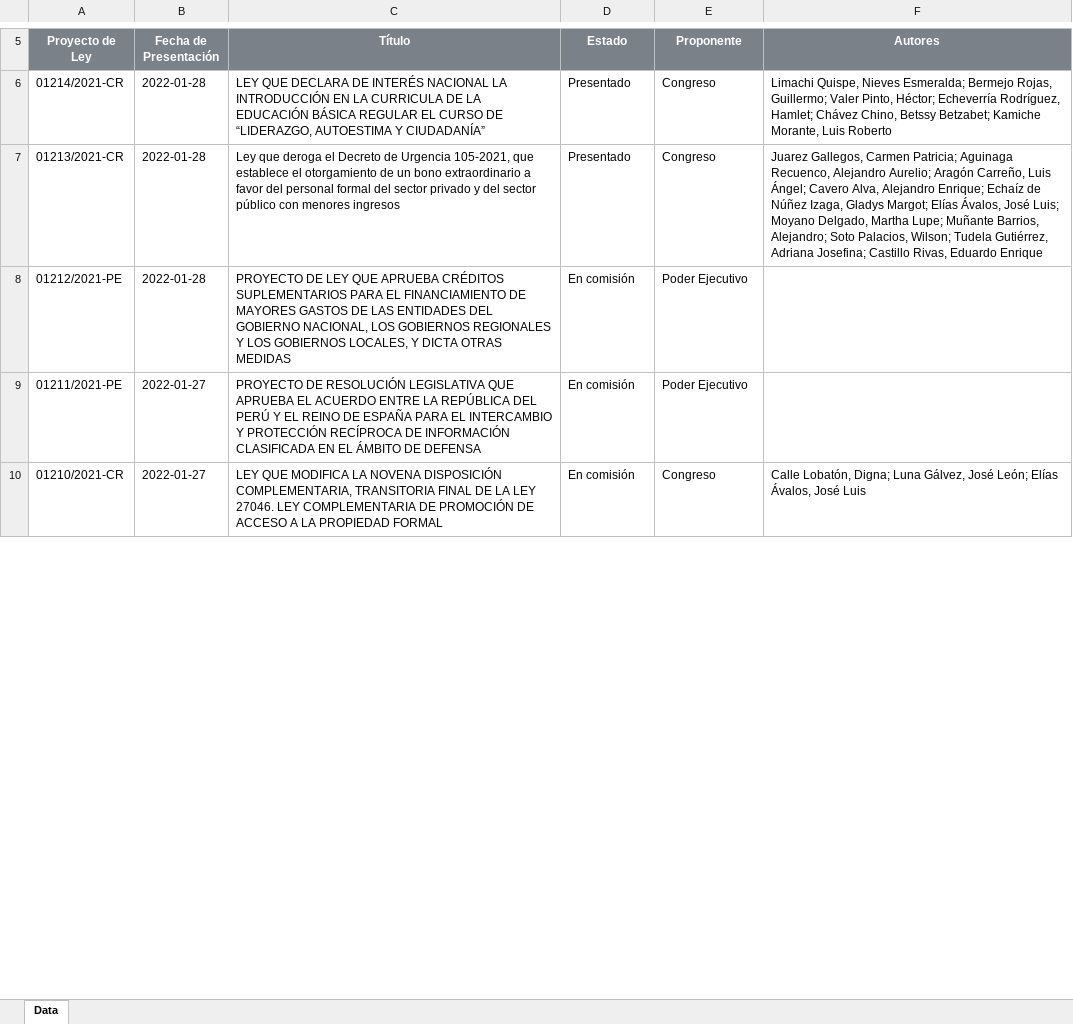
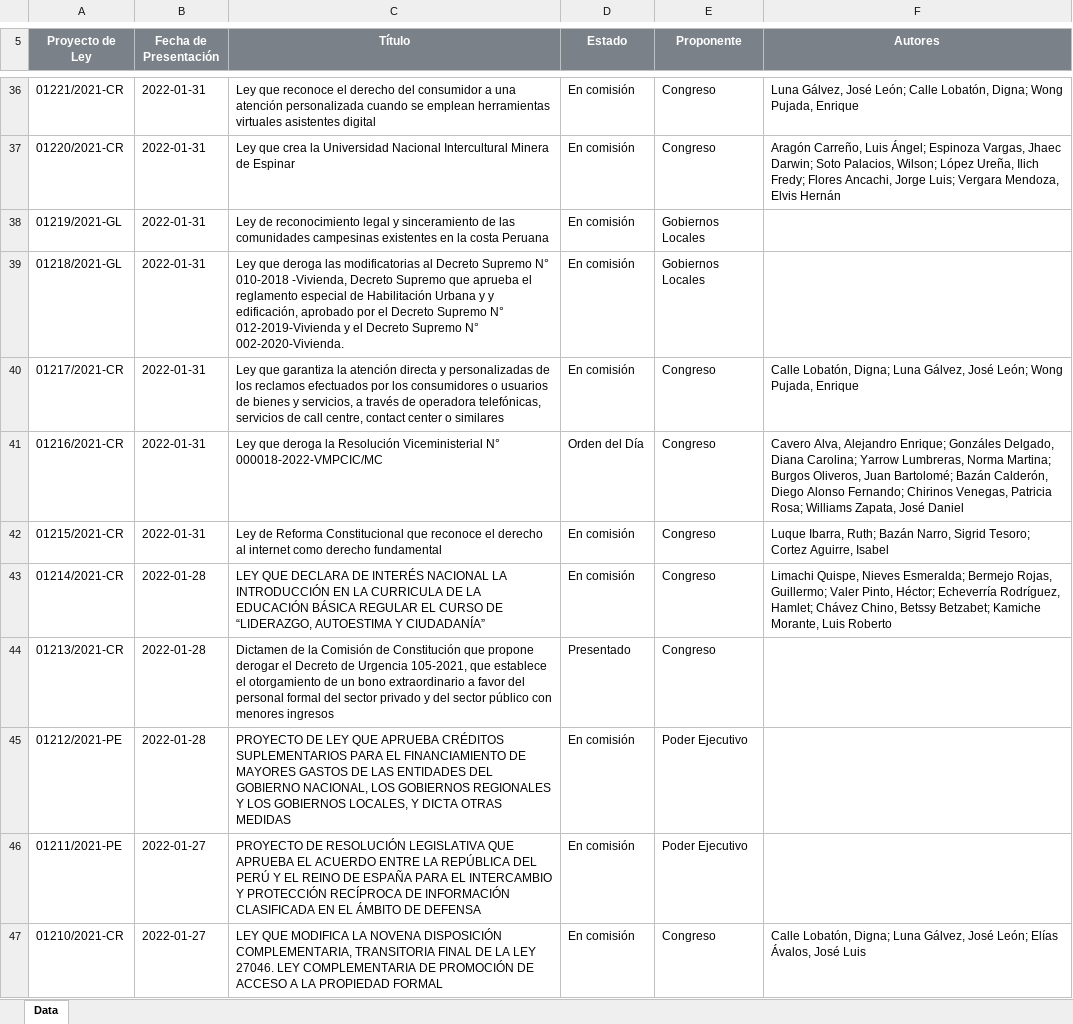
Before and after one commit to CesarAHN/congreso-peru-proyectos-de-ley, an Excel workbook: ReporteProyectosLey.xlsx, sheet Data, drawn as a sheet; only a part is shown, gaps mark what is left out; values as stored, in another font and other column widths than the file's, no borders; charts and pictures not drawn; addresses are those after the commit; the diff covers the shown part only; the diff names each change by its address in the sheet, - before the commit and + after, or states it on an @@ line.

```diff
--- a/ReporteProyectosLey.xlsx (sheet Data)
+++ b/ReporteProyectosLey.xlsx (sheet Data)
+row 36: 01221/2021-CR | 2022-01-31 | Ley que reconoce el derecho del consumidor a una atención personalizada cuando se emplean herramientas virtuales asistentes digital | En comisión | Congreso | Luna Gálvez, José León; Calle Lobatón, Digna; Wong Pujada, Enrique
+row 37: 01220/2021-CR | 2022-01-31 | Ley que crea la Universidad Nacional Intercultural Minera de Espinar | En comisión | Congreso | Aragón Carreño, Luis Ángel; Espinoza Vargas, Jhaec Darwin; Soto Palacios, Wilson; López Ureña, Ilich Fredy; Flores Ancachi, Jorge Luis; Vergara Mendoza, Elvis Hernán
+row 38: 01219/2021-GL | 2022-01-31 | Ley de reconocimiento legal y sinceramiento de las comunidades campesinas existentes en la costa Peruana | En comisión | Gobiernos Locales
+row 39: 01218/2021-GL | 2022-01-31 | Ley que deroga las modificatorias al Decreto Supremo N° 010-2018 -Vivienda, Decreto Supremo que aprueba el reglamento especial de Habilitación Urbana y y edificación, aprobado por el Decreto Supremo N° 012-2019-Vivienda y el Decreto Supremo N° 002-2020-Vivienda. | En comisión | Gobiernos Locales
+row 40: 01217/2021-CR | 2022-01-31 | Ley que garantiza la atención directa y personalizadas de los reclamos efectuados por los consumidores o usuarios de bienes y servicios, a través de operadora telefónicas, servicios de call centre, contact center o similares | En comisión | Congreso | Calle Lobatón, Digna; Luna Gálvez, José León; Wong Pujada, Enrique
+row 41: 01216/2021-CR | 2022-01-31 | Ley que deroga la Resolución Viceministerial N° 000018-2022-VMPCIC/MC | Orden del Día | Congreso | Cavero Alva, Alejandro Enrique; Gonzáles Delgado, Diana Carolina; Yarrow Lumbreras, Norma Martina; Burgos Oliveros, Juan Bartolomé; Bazán Calderón, Diego Alonso Fernando; Chirinos Venegas, Patricia Rosa; Williams Zapata, José Daniel
+row 42: 01215/2021-CR | 2022-01-31 | Ley de Reforma Constitucional que reconoce el derecho al internet como derecho fundamental | En comisión | Congreso | Luque Ibarra, Ruth; Bazán Narro, Sigrid Tesoro; Cortez Aguirre, Isabel
-D43 (Estado): Presentado
+D43 (Estado): En comisión
-C44 (Título): Ley que deroga el Decreto…
+C44 (Título): Dictamen de la Comisión de Constitución que propone derogar el Decreto…
-F44 (Autores): Juarez Gallegos, Carmen Patricia; Aguinaga Recuenco, Alejandro Aurelio; Aragón Carreño, Luis Ángel; Cavero Alva, Alejandro Enrique; Echaíz de Núñez Izaga, Gladys Margot; Elías Ávalos, José Luis; Moyano Delgado, Martha Lupe; Muñante Barrios, Alejandro; Soto Palacios, Wilson; Tudela Gutiérrez, Adriana Josefina; Castillo Rivas, Eduardo Enrique
+F44 (Autores): (empty)
```
Also changed, not shown: 30 added rows and 81 edited cells elsewhere in this sheet, 17 other files.
